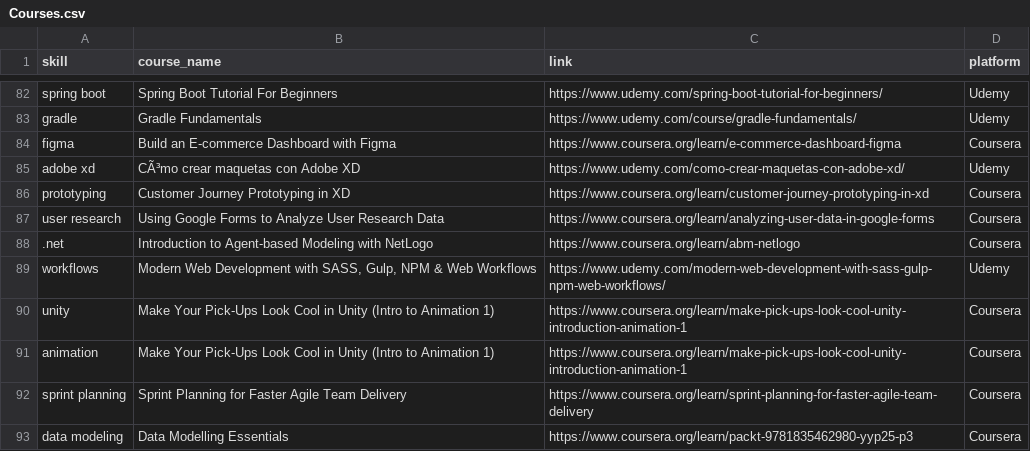
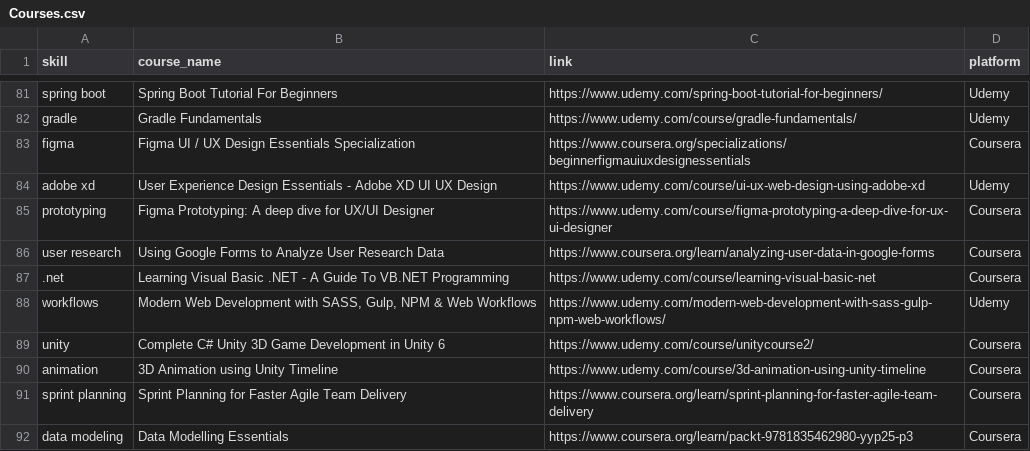
Before and after one commit to asabry18/career-path-analyzer, a CSV file: backend/data/seed/Courses.csv, drawn as a sheet; only a part is shown, gaps mark what is left out; addresses are those after the commit; the diff covers the shown part only; the diff names each change by its address in the sheet, - before the commit and + after, or states it on an @@ line.

```diff
--- a/backend/data/seed/Courses.csv
+++ b/backend/data/seed/Courses.csv
-B83 (course_name): Build an E-commerce Dashboard with Figma
+B83 (course_name): Figma UI / UX Design Essentials Specialization
-C83 (link): https://www.coursera.org/learn/e-commerce-dashboard-figma
+C83 (link): https://www.coursera.org/specializations/beginnerfigmauiuxdesignessentials
-B84 (course_name): CÃ³mo crear maquetas con Adobe XD
+B84 (course_name): User Experience Design Essentials - Adobe XD UI UX Design
-C84 (link): https://www.udemy.com/como-crear-maquetas-con-adobe-xd/
+C84 (link): https://www.udemy.com/course/ui-ux-web-design-using-adobe-xd
-B85 (course_name): Customer Journey Prototyping in XD
+B85 (course_name): Figma Prototyping: A deep dive for UX/UI Designer
-C85 (link): https://www.coursera.org/learn/customer-journey-prototyping-in-xd
+C85 (link): https://www.udemy.com/course/figma-prototyping-a-deep-dive-for-ux-ui-designer
-B87 (course_name): Introduction to Agent-based Modeling with NetLogo
+B87 (course_name): Learning Visual Basic .NET - A Guide To VB.NET Programming
-C87 (link): https://www.coursera.org/learn/abm-netlogo
+C87 (link): https://www.udemy.com/course/learning-visual-basic-net
-B89 (course_name): Make Your Pick-Ups Look Cool in Unity (Intro to Animation 1)
+B89 (course_name): Complete C# Unity 3D Game Development in Unity 6
-C89 (link): https://www.coursera.org/learn/make-pick-ups-look-cool-unity-introduction-animation-1
+C89 (link): https://www.udemy.com/course/unitycourse2/
-B90 (course_name): Make Your Pick-Ups Look Cool in Unity (Intro to Animation 1)
+B90 (course_name): 3D Animation using Unity Timeline
-C90 (link): https://www.coursera.org/learn/make-pick-ups-look-cool-unity-introduction-animation-1
+C90 (link): https://www.udemy.com/course/3d-animation-using-unity-timeline
```
Also changed, not shown: 5 added rows, 1 removed row and 77 edited cells elsewhere in this file, backend/data/seed/jobs_with_sector.csv, 1 other file.
